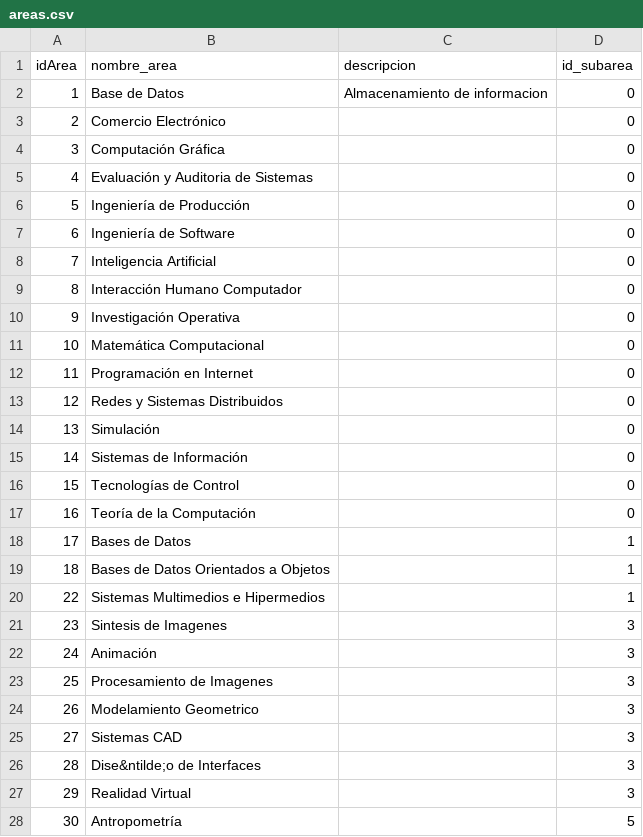
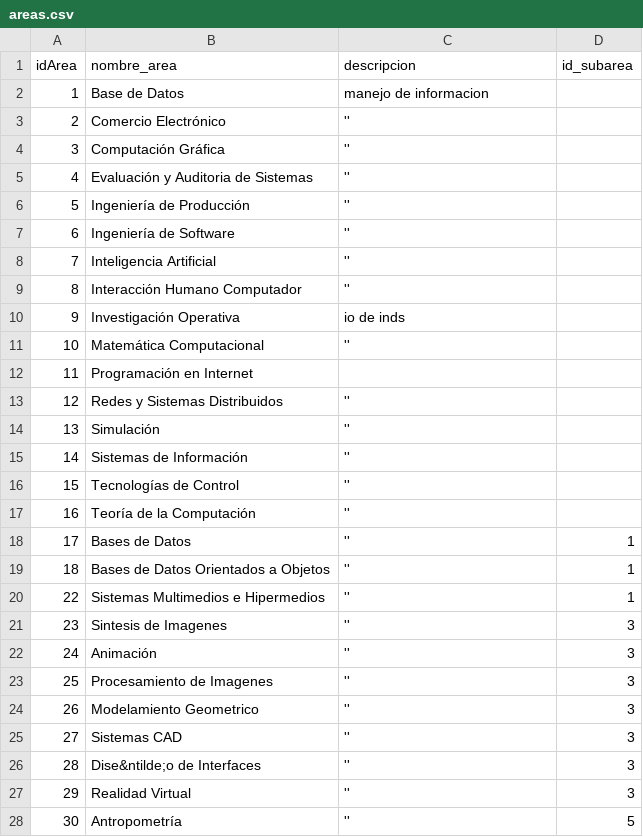
Before and after one commit to brian-mhv/Sis_tribunal, a CSV file: proyectoTIS/areas.csv, drawn as a sheet; only a part is shown; the diff covers the shown part only.

```diff
--- a/proyectoTIS/areas.csv
+++ b/proyectoTIS/areas.csv
@@ -1,28 +1,28 @@
 idArea,nombre_area,descripcion,id_subarea
-1,Base de Datos,Almacenamiento de informacion,0
-2,Comercio Electrónico,,0
-3,Computación Gráfica,,0
-4,Evaluación y Auditoria de Sistemas,,0
-5,Ingeniería de Producción,,0
-6,Ingeniería de Software,,0
-7,Inteligencia Artificial,,0
-8,Interacción Humano Computador,,0
-9,Investigación Operativa,,0
-10,Matemática Computacional,,0
-11,Programación en Internet,,0
-12,Redes y Sistemas Distribuidos,,0
-13,Simulación,,0
-14,Sistemas de Información,,0
-15,Tecnologías de Control,,0
-16,Teoría de la Computación,,0
-17,Bases de Datos,,1
-18,Bases de Datos Orientados a Objetos,,1
-22,Sistemas Multimedios e Hipermedios,,1
-23,Sintesis de Imagenes,,3
-24,Animación,,3
-25,Procesamiento de Imagenes,,3
-26,Modelamiento Geometrico,,3
-27,Sistemas CAD,,3
-28,Dise&ntilde;o de Interfaces,,3
-29,Realidad Virtual,,3
-30,Antropometría,,5
+1,Base de Datos,manejo de informacion,
+2,Comercio Electrónico,'',
+3,Computación Gráfica,'',
+4,Evaluación y Auditoria de Sistemas,'',
+5,Ingeniería de Producción,'',
+6,Ingeniería de Software,'',
+7,Inteligencia Artificial,'',
+8,Interacción Humano Computador,'',
+9,Investigación Operativa,io de inds,
+10,Matemática Computacional,'',
+11,Programación en Internet, ,
+12,Redes y Sistemas Distribuidos,'',
+13,Simulación,'',
+14,Sistemas de Información,'',
+15,Tecnologías de Control,'',
+16,Teoría de la Computación,'',
+17,Bases de Datos,'',1
+18,Bases de Datos Orientados a Objetos,'',1
+22,Sistemas Multimedios e Hipermedios,'',1
+23,Sintesis de Imagenes,'',3
+24,Animación,'',3
+25,Procesamiento de Imagenes,'',3
+26,Modelamiento Geometrico,'',3
+27,Sistemas CAD,'',3
+28,Dise&ntilde;o de Interfaces,'',3
+29,Realidad Virtual,'',3
+30,Antropometría,'',5
```
Also changed, not shown: 42 edited cells elsewhere in this file, proyectoTIS/profesionales.csv, 2 other files.
